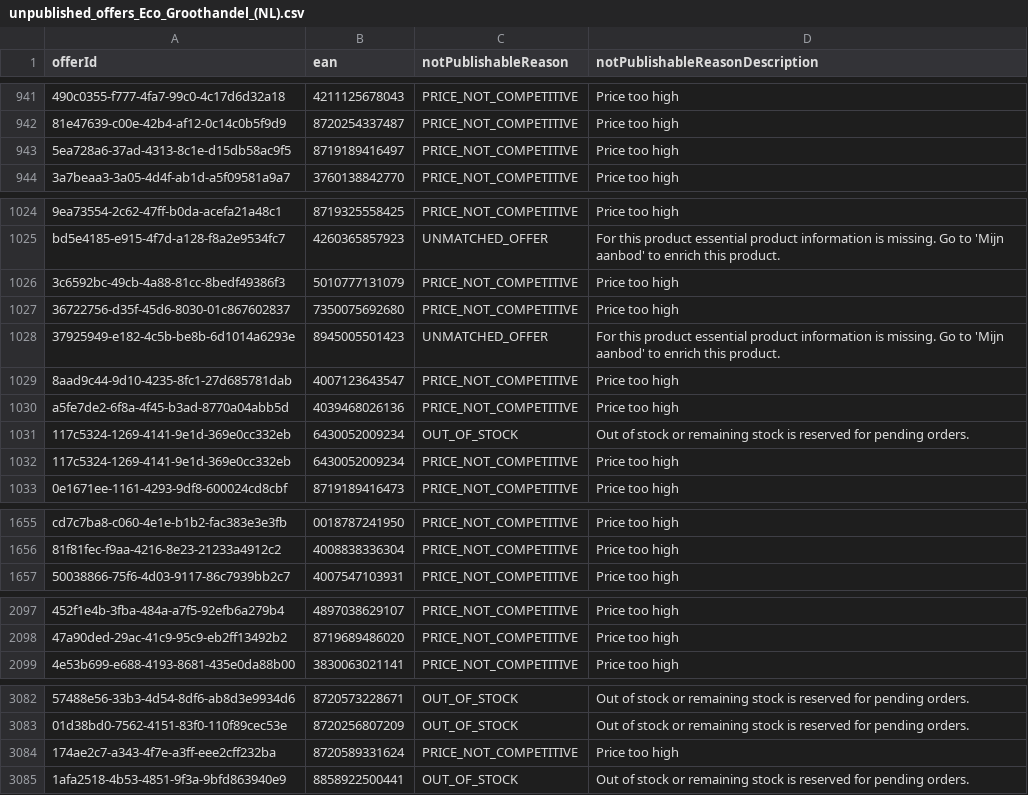
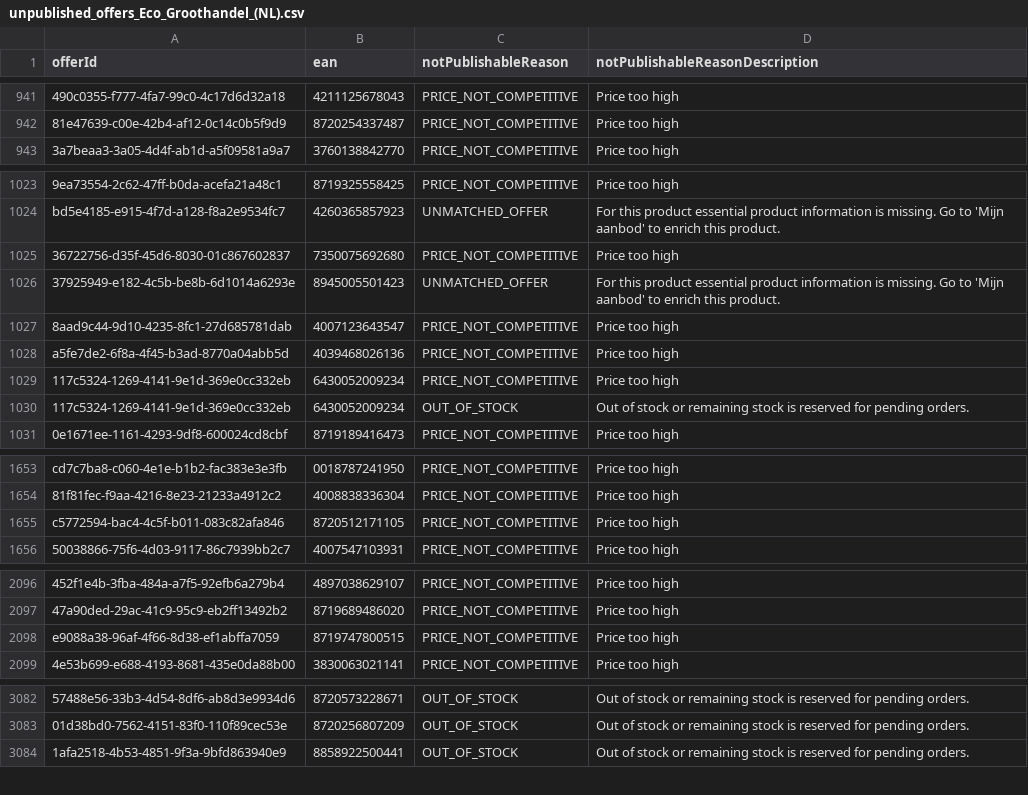
Before and after one commit to semjanssen98/unpublished_offers, a CSV file: unpublished_offers_Eco_Groothandel_(NL).csv, drawn as a sheet; only a part is shown, gaps mark what is left out; removed rows and columns are numbered as before the commit, all else as after; the diff covers the shown part only; the diff names each change by its address in the sheet, - before the commit and + after, or states it on an @@ line.

```diff
--- a/unpublished_offers_Eco_Groothandel_(NL).csv
+++ b/unpublished_offers_Eco_Groothandel_(NL).csv
-row 943: 5ea728a6-37ad-4313-8c1e-d15db58ac9f5 | 8719189416497 | PRICE_NOT_COMPETITIVE | Price too high
-row 1026: 3c6592bc-49cb-4a88-81cc-8bedf49386f3 | 5010777131079 | PRICE_NOT_COMPETITIVE | Price too high
@@ row 1031 moved to row 1030: 117c5324-1269-4141-9e1d-369e0cc332eb @@
+row 1655: c5772594-bac4-4c5f-b011-083c82afa846 | 8720512171105 | PRICE_NOT_COMPETITIVE | Price too high
+row 2098: e9088a38-96af-4f66-8d38-ef1abffa7059 | 8719747800515 | PRICE_NOT_COMPETITIVE | Price too high
-row 3084: 174ae2c7-a343-4f7e-a3ff-eee2cff232ba | 8720589331624 | PRICE_NOT_COMPETITIVE | Price too high
```
Also changed, not shown: 2 added rows, 1 removed row, 60 moved rows and 22 edited cells elsewhere in this file.
